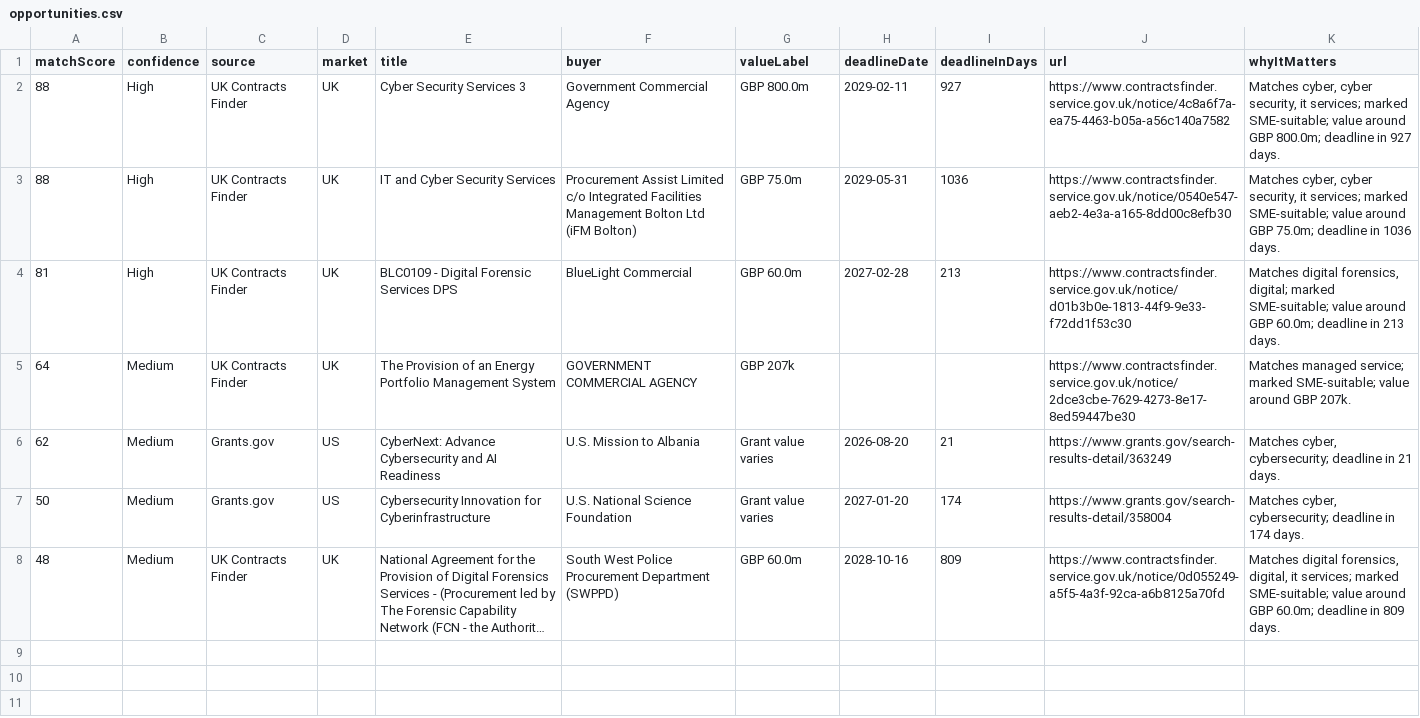
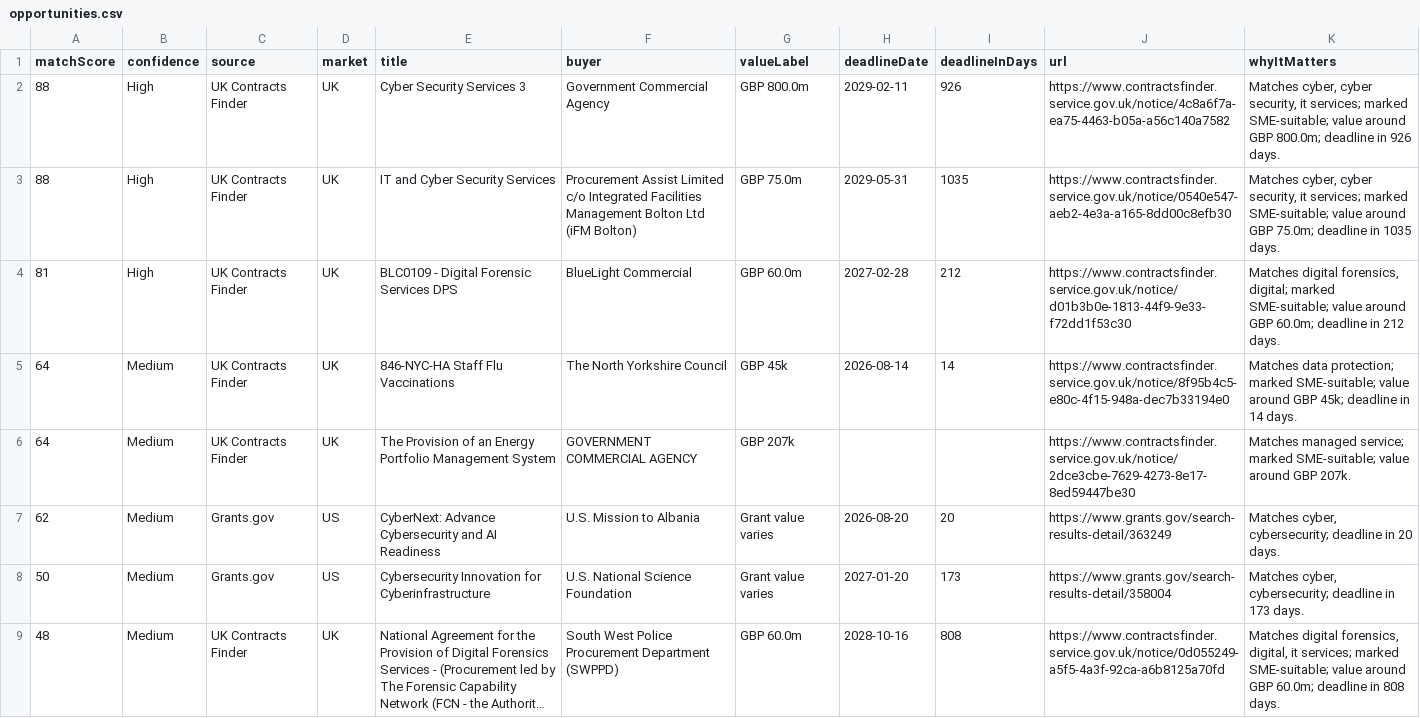
Before and after one commit to ShmGHub/cybertender-radar, a CSV file: docs/data/opportunities.csv, drawn as a sheet; long unchanged cells end in …; addresses are those after the commit; the diff names each change by its address in the sheet, - before the commit and + after, or states it on an @@ line.

```diff
--- a/docs/data/opportunities.csv
+++ b/docs/data/opportunities.csv
-I2 (deadlineInDays): 927
+I2 (deadlineInDays): 926
-K2 (whyItMatters): …deadline in 927 days.
+K2 (whyItMatters): …deadline in 926 days.
-I3 (deadlineInDays): 1036
+I3 (deadlineInDays): 1035
-K3 (whyItMatters): …deadline in 1036 days.
+K3 (whyItMatters): …deadline in 1035 days.
-I4 (deadlineInDays): 213
+I4 (deadlineInDays): 212
-K4 (whyItMatters): …deadline in 213 days.
+K4 (whyItMatters): …deadline in 212 days.
+row 5: 64 | Medium | UK Contracts Finder | UK | 846-NYC-HA Staff Flu Vaccinations | The North Yorkshire Council | GBP 45k | 2026-08-14 | 14 | https://www.contractsfinder.service.gov.uk/notice/8f95b4c5-e80c-4f15-948a-dec7b33194e0 | Matches data protection; marked SME-suitable; value around GBP 45k; deadline in 14 days.
-I7 (deadlineInDays): 21
+I7 (deadlineInDays): 20
-K7 (whyItMatters): …deadline in 21 days.
+K7 (whyItMatters): …deadline in 20 days.
-I8 (deadlineInDays): 174
+I8 (deadlineInDays): 173
-K8 (whyItMatters): …deadline in 174 days.
+K8 (whyItMatters): …deadline in 173 days.
-I9 (deadlineInDays): 809
+I9 (deadlineInDays): 808
-K9 (whyItMatters): …deadline in 809 days.
+K9 (whyItMatters): …deadline in 808 days.
```
Also changed, not shown: 8 other files.
